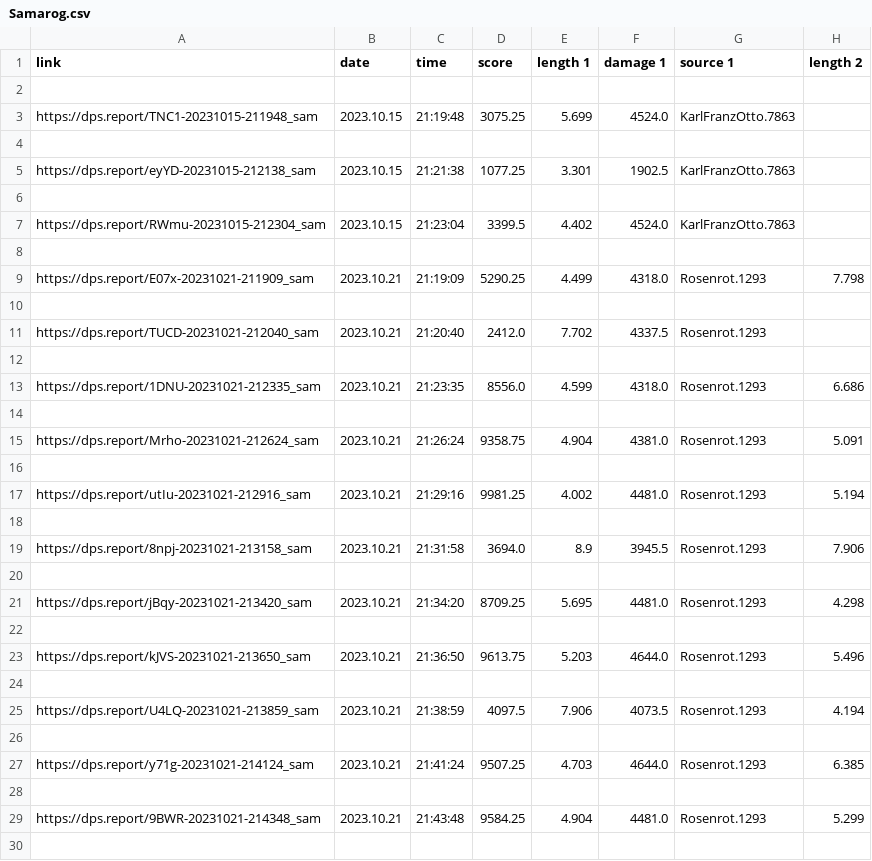
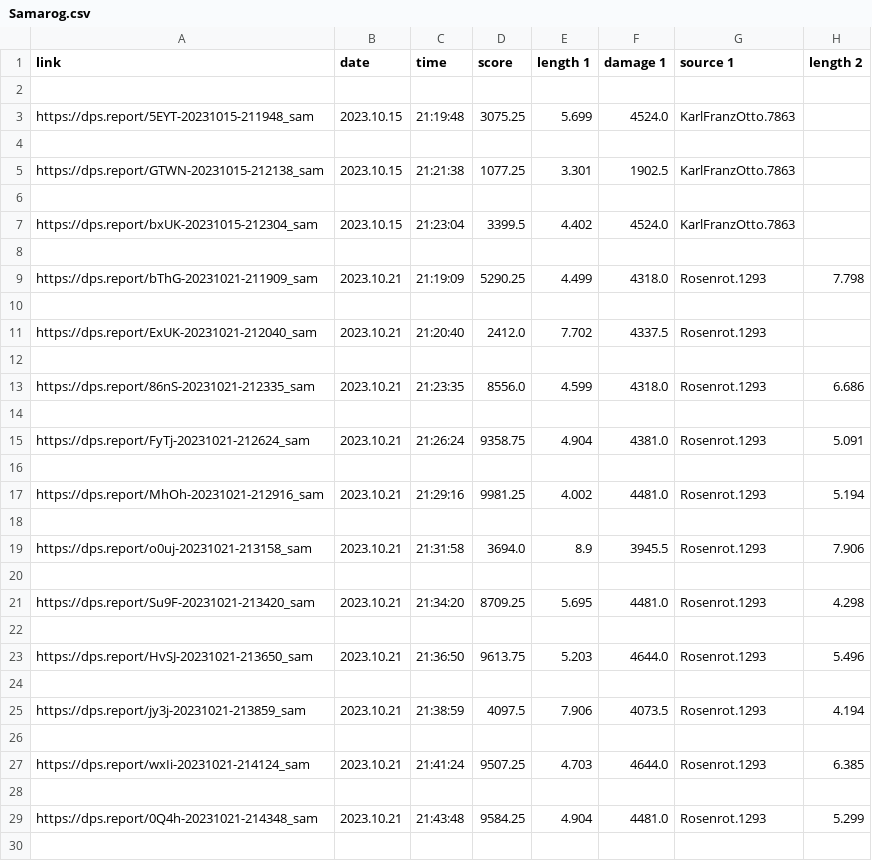
Before and after one commit to bernobin/Guildwars2_Parsing, a CSV file: Outputs/Samarog.csv, drawn as a sheet; only a part is shown; the diff covers the shown part only; the diff names each change by its address in the sheet, - before the commit and + after, or states it on an @@ line.

```diff
--- a/Outputs/Samarog.csv
+++ b/Outputs/Samarog.csv
-A3 (link): https://dps.report/TNC1-20231015-211948_sam
+A3 (link): https://dps.report/5EYT-20231015-211948_sam
-A5 (link): https://dps.report/eyYD-20231015-212138_sam
+A5 (link): https://dps.report/GTWN-20231015-212138_sam
-A7 (link): https://dps.report/RWmu-20231015-212304_sam
+A7 (link): https://dps.report/bxUK-20231015-212304_sam
-A9 (link): https://dps.report/E07x-20231021-211909_sam
+A9 (link): https://dps.report/bThG-20231021-211909_sam
-A11 (link): https://dps.report/TUCD-20231021-212040_sam
+A11 (link): https://dps.report/ExUK-20231021-212040_sam
-A13 (link): https://dps.report/1DNU-20231021-212335_sam
+A13 (link): https://dps.report/86nS-20231021-212335_sam
-A15 (link): https://dps.report/Mrho-20231021-212624_sam
+A15 (link): https://dps.report/FyTj-20231021-212624_sam
-A17 (link): https://dps.report/utIu-20231021-212916_sam
+A17 (link): https://dps.report/MhOh-20231021-212916_sam
-A19 (link): https://dps.report/8npj-20231021-213158_sam
+A19 (link): https://dps.report/o0uj-20231021-213158_sam
-A21 (link): https://dps.report/jBqy-20231021-213420_sam
+A21 (link): https://dps.report/Su9F-20231021-213420_sam
-A23 (link): https://dps.report/kJVS-20231021-213650_sam
+A23 (link): https://dps.report/HvSJ-20231021-213650_sam
-A25 (link): https://dps.report/U4LQ-20231021-213859_sam
+A25 (link): https://dps.report/jy3j-20231021-213859_sam
-A27 (link): https://dps.report/y71g-20231021-214124_sam
+A27 (link): https://dps.report/wxIi-20231021-214124_sam
-A29 (link): https://dps.report/9BWR-20231021-214348_sam
+A29 (link): https://dps.report/0Q4h-20231021-214348_sam
```
Also changed, not shown: 137 edited cells elsewhere in this file, Outputs/Cerus.csv, 16 other files.
